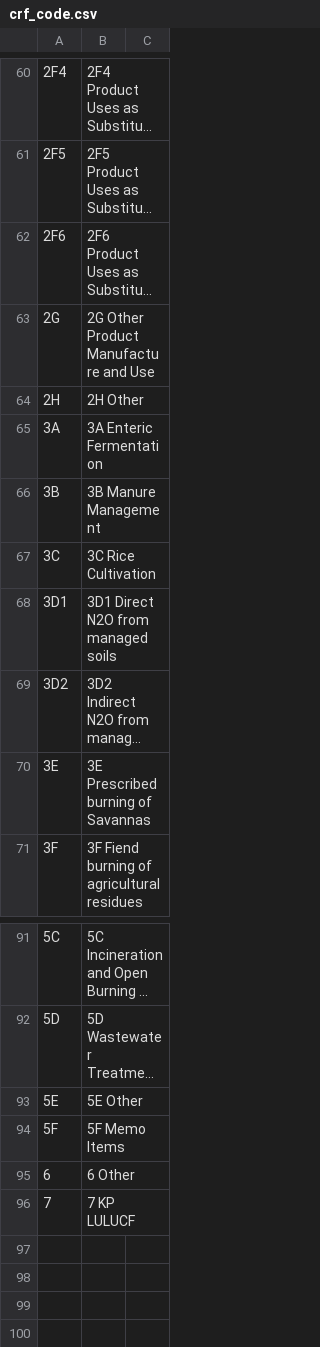
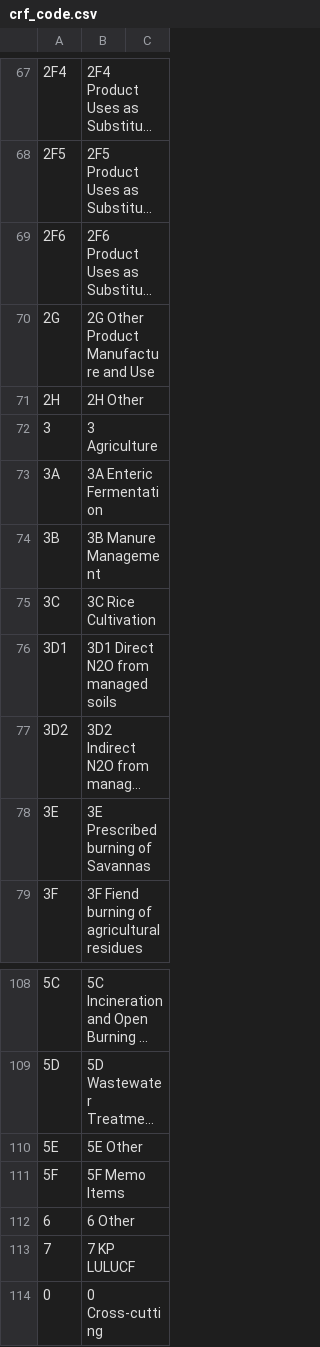
Before and after one commit to ekulos/esdrt.content, a CSV file: esdrt/content/profiles/default/esdrtvocabularies/crf_code.csv, drawn as a sheet; only a part is shown, gaps mark what is left out; long unchanged cells end in …; the diff covers the shown part only.

```diff
--- a/esdrt/content/profiles/default/esdrtvocabularies/crf_code.csv
+++ b/esdrt/content/profiles/default/esdrtvocabularies/crf_code.csv
@@ -64,2 +71,3 @@
 2H,2H Other
+3,3 Agriculture
 3A,3A Enteric Fermentation
@@ -96 +113,2 @@
 7,7 KP LULUCF
+0,0 Cross-cutting
```
Also changed, not shown: 16 added rows and 6 edited cells elsewhere in this file, 1 other file.
